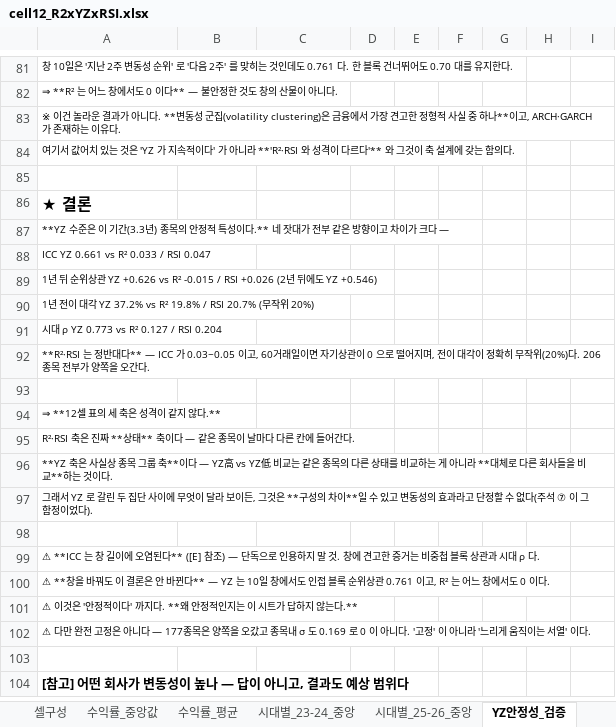
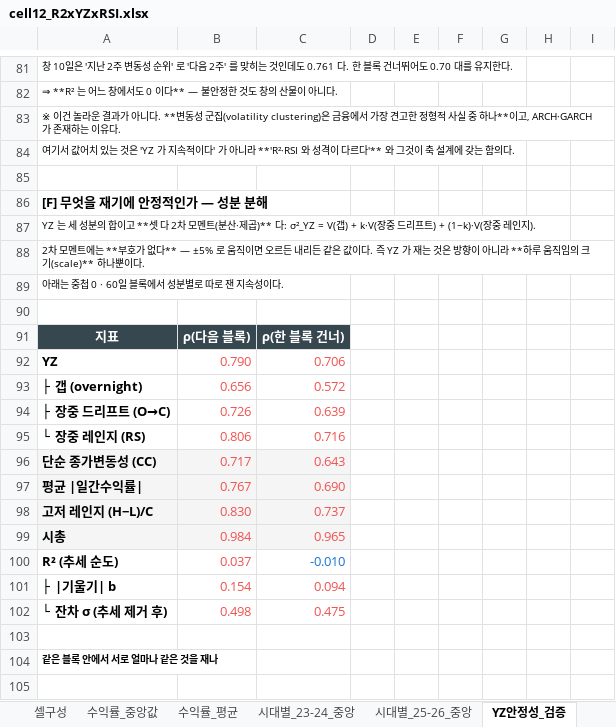
Before and after one commit to kane20c21c/magicformula, an Excel workbook: docs/holdtiming/results/cell12_R2xYZxRSI.xlsx, sheet YZ안정성_검증, drawn as a sheet; only a part is shown, gaps mark what is left out; the shorter side is filled out with more unchanged rows; values as stored, in another font and other column widths than the file's, no borders; the diff covers the shown part only; the diff names each change by its address in the sheet, - before the commit and + after, or states it on an @@ line.

```diff
--- a/docs/holdtiming/results/cell12_R2xYZxRSI.xlsx (sheet YZ안정성_검증)
+++ b/docs/holdtiming/results/cell12_R2xYZxRSI.xlsx (sheet YZ안정성_검증)
+row 86: [F] 무엇을 재기에 안정적인가 — 성분 분해
+row 87: YZ 는 세 성분의 합이고 **셋 다 2차 모멘트(분산·제곱)** 다: σ²_YZ = V(갭) + k·V(장중 드리프트) + (1−k)·V(장중 레인지).
+row 88: 2차 모멘트에는 **부호가 없다** — ±5% 로 움직이면 오르든 내리든 같은 값이다. 즉 YZ 가 재는 것은 방향이 아니라 **하루 움직임의 크기(scale)** 하나뿐이다.
+row 89: 아래는 중첩 0 · 60일 블록에서 성분별로 따로 잰 지속성이다.
+row 90: (empty)
+row 91: 지표 | ρ(다음 블록) | ρ(한 블록 건너)
+row 92: YZ | 0.790 | 0.706
+row 93: ├ 갭 (overnight) | 0.656 | 0.572
+row 94: ├ 장중 드리프트 (O→C) | 0.726 | 0.639
+row 95: └ 장중 레인지 (RS) | 0.806 | 0.716
+row 96: 단순 종가변동성 (CC) | 0.717 | 0.643
+row 97: 평균 |일간수익률| | 0.767 | 0.690
+row 98: 고저 레인지 (H−L)/C | 0.830 | 0.737
+row 99: 시총 | 0.984 | 0.965
+row 100: R² (추세 순도) | 0.037 | -0.010
+row 101: ├ |기울기| b | 0.154 | 0.094
+row 102: └ 잔차 σ (추세 제거 후) | 0.498 | 0.475
+row 103: (empty)
+row 104: 같은 블록 안에서 서로 얼마나 같은 것을 재나
+row 105: (empty)
```
Also changed, not shown: 24 added rows elsewhere in this sheet, sheet 읽는법, 3 other files.
